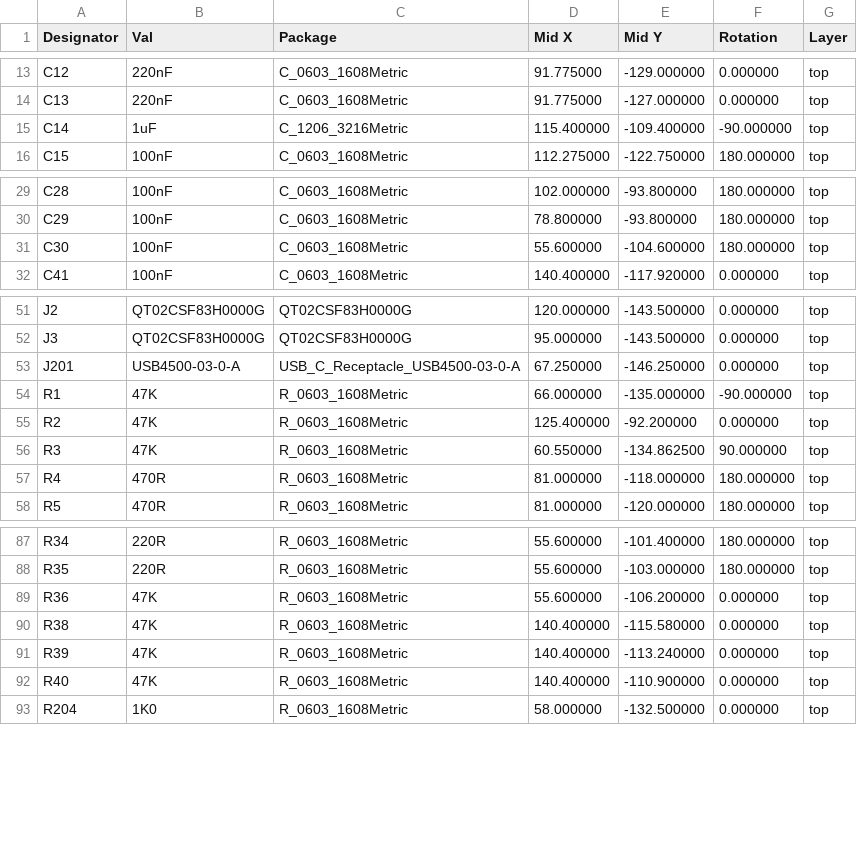
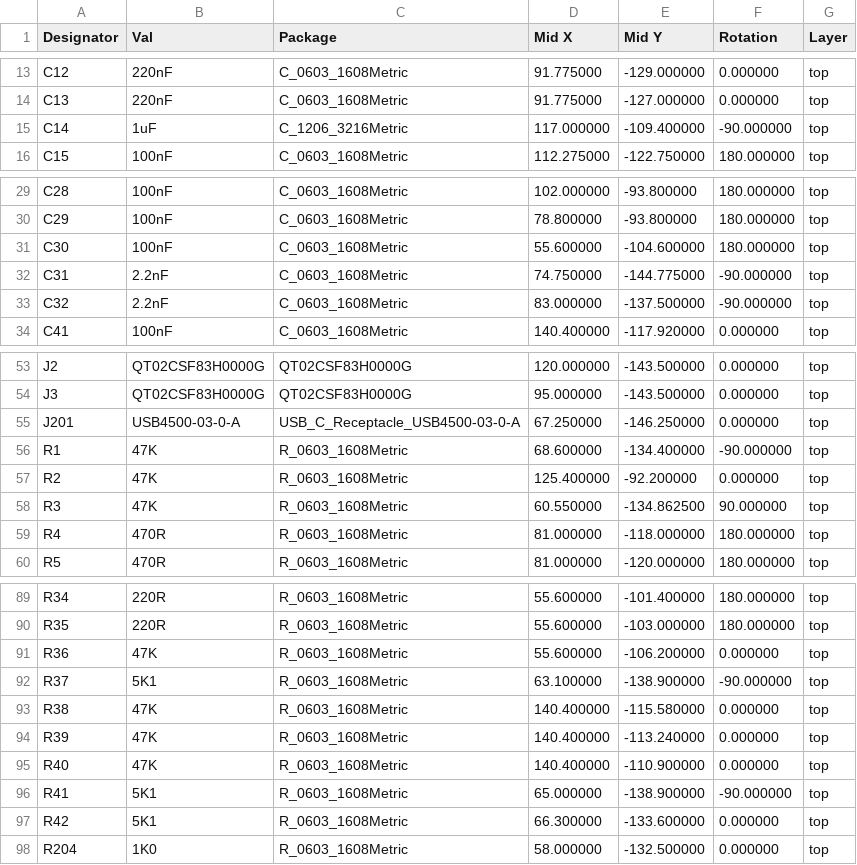
Before and after one commit to FunDeckHermit/KINK-box, a CSV file: kicad-artifacts/KINK-box_placement.csv, drawn as a sheet; only a part is shown, gaps mark what is left out.

```diff
--- a/kicad-artifacts/KINK-box_placement.csv
+++ b/kicad-artifacts/KINK-box_placement.csv
@@ -14,3 +14,3 @@ Designator,Val,Package,"Mid X","Mid Y",Rotation,Layer
 "C13","220nF","C_0603_1608Metric",91.775000,-127.000000,0.000000,top
-"C14","1uF","C_1206_3216Metric",115.400000,-109.400000,-90.000000,top
+"C14","1uF","C_1206_3216Metric",117.000000,-109.400000,-90.000000,top
 "C15","100nF","C_0603_1608Metric",112.275000,-122.750000,180.000000,top
@@ -31,2 +31,4 @@ Designator,Val,Package,"Mid X","Mid Y",Rotation,Layer
 "C30","100nF","C_0603_1608Metric",55.600000,-104.600000,180.000000,top
+"C31","2.2nF","C_0603_1608Metric",74.750000,-144.775000,-90.000000,top
+"C32","2.2nF","C_0603_1608Metric",83.000000,-137.500000,-90.000000,top
 "C41","100nF","C_0603_1608Metric",140.400000,-117.920000,0.000000,top
@@ -53,3 +55,3 @@ Designator,Val,Package,"Mid X","Mid Y",Rotation,Layer
 "J201","USB4500-03-0-A","USB_C_Receptacle_USB4500-03-0-A",67.250000,-146.250000,0.000000,top
-"R1","47K","R_0603_1608Metric",66.000000,-135.000000,-90.000000,top
+"R1","47K","R_0603_1608Metric",68.600000,-134.400000,-90.000000,top
 "R2","47K","R_0603_1608Metric",125.400000,-92.200000,0.000000,top
@@ -89,2 +91,3 @@ Designator,Val,Package,"Mid X","Mid Y",Rotation,Layer
 "R36","47K","R_0603_1608Metric",55.600000,-106.200000,0.000000,top
+"R37","5K1","R_0603_1608Metric",63.100000,-138.900000,-90.000000,top
 "R38","47K","R_0603_1608Metric",140.400000,-115.580000,0.000000,top
@@ -92,2 +95,4 @@ Designator,Val,Package,"Mid X","Mid Y",Rotation,Layer
 "R40","47K","R_0603_1608Metric",140.400000,-110.900000,0.000000,top
+"R41","5K1","R_0603_1608Metric",65.000000,-138.900000,-90.000000,top
+"R42","5K1","R_0603_1608Metric",66.300000,-133.600000,0.000000,top
 "R204","1K0","R_0603_1608Metric",58.000000,-132.500000,0.000000,top
```
Also changed, not shown: kicad-artifacts/KINK-box_bom.csv, 19 other files.
